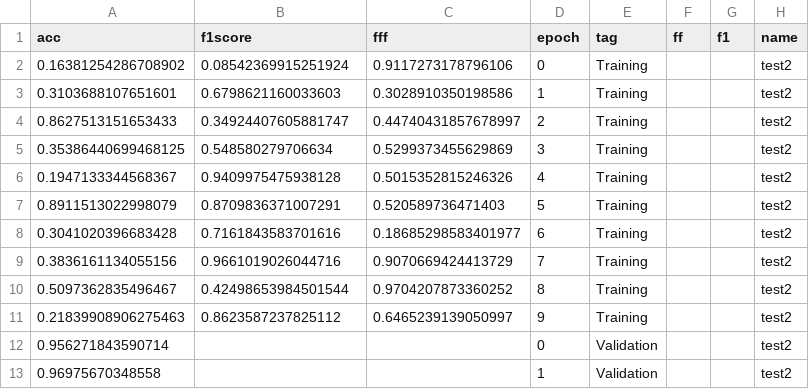
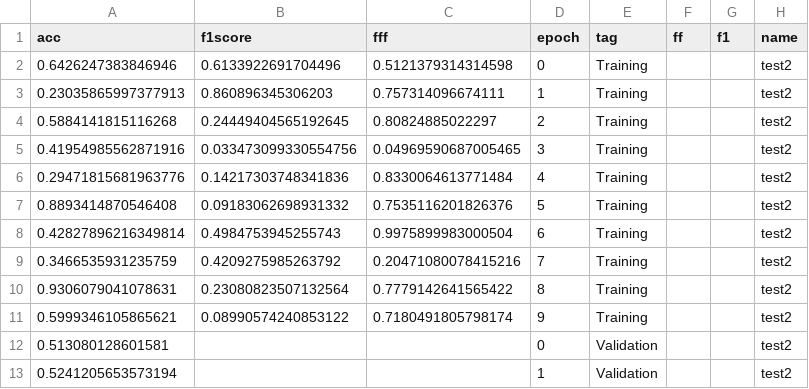
Before and after one commit to Coolshanlan/Machine-Learning-Template, a CSV file: logger_dir/logger_history.csv, drawn as a sheet; only a part is shown; the diff covers the shown part only.

```diff
--- a/logger_dir/logger_history.csv
+++ b/logger_dir/logger_history.csv
@@ -1,13 +1,13 @@
 acc,f1score,fff,epoch,tag,ff,f1,name
-0.16381254286708902,0.08542369915251924,0.9117273178796106,0,Training,,,test2
-0.3103688107651601,0.6798621160033603,0.3028910350198586,1,Training,,,test2
-0.8627513151653433,0.34924407605881747,0.44740431857678997,2,Training,,,test2
-0.35386440699468125,0.548580279706634,0.5299373455629869,3,Training,,,test2
-0.1947133344568367,0.9409975475938128,0.5015352815246326,4,Training,,,test2
-0.8911513022998079,0.8709836371007291,0.520589736471403,5,Training,,,test2
-0.3041020396683428,0.7161843583701616,0.18685298583401977,6,Training,,,test2
-0.3836161134055156,0.9661019026044716,0.9070669424413729,7,Training,,,test2
-0.5097362835496467,0.42498653984501544,0.9704207873360252,8,Training,,,test2
-0.21839908906275463,0.8623587237825112,0.6465239139050997,9,Training,,,test2
-0.956271843590714,,,0,Validation,,,test2
-0.96975670348558,,,1,Validation,,,test2
+0.6426247383846946,0.6133922691704496,0.5121379314314598,0,Training,,,test2
+0.23035865997377913,0.860896345306203,0.757314096674111,1,Training,,,test2
+0.5884141815116268,0.24449404565192645,0.80824885022297,2,Training,,,test2
+0.41954985562871916,0.033473099330554756,0.04969590687005465,3,Training,,,test2
+0.29471815681963776,0.14217303748341836,0.8330064613771484,4,Training,,,test2
+0.8893414870546408,0.09183062698931332,0.7535116201826376,5,Training,,,test2
+0.42827896216349814,0.4984753945255743,0.9975899983000504,6,Training,,,test2
+0.3466535931235759,0.4209275985263792,0.20471080078415216,7,Training,,,test2
+0.9306079041078631,0.23080823507132564,0.7779142641565422,8,Training,,,test2
+0.5999346105865621,0.08990574240853122,0.7180491805798174,9,Training,,,test2
+0.513080128601581,,,0,Validation,,,test2
+0.5241205653573194,,,1,Validation,,,test2
```
Also changed, not shown: 10 added rows, 10 removed rows and 8 edited cells elsewhere in this file, 3 other files.
